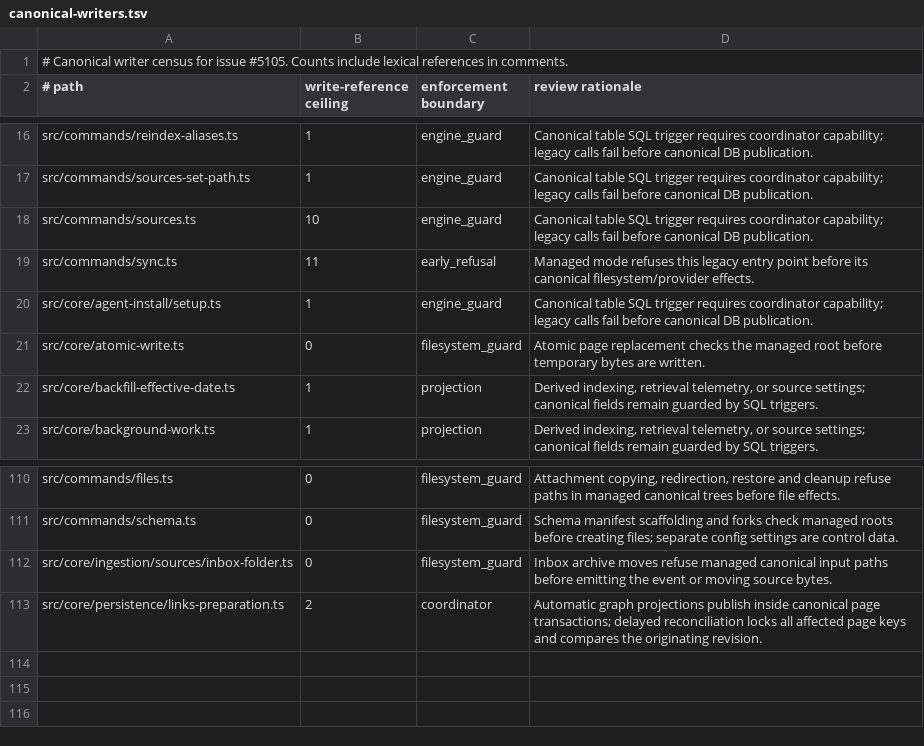
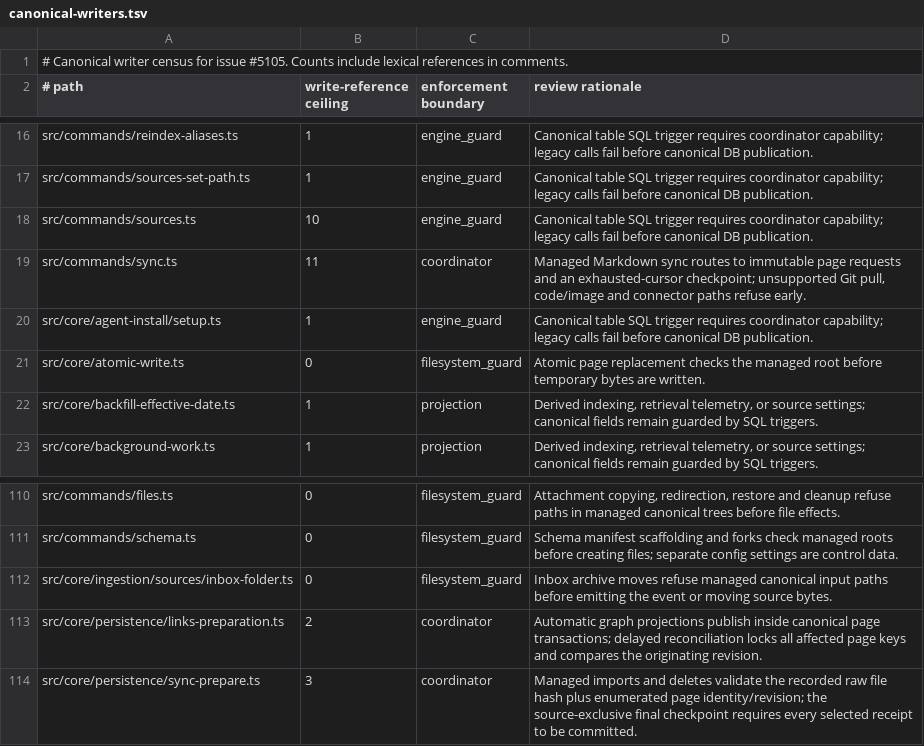
Before and after one commit to JamesSparkMojo/gbrain, a TSV file: docs/architecture/canonical-writers.tsv, drawn as a sheet; only a part is shown, gaps mark what is left out.

Commit message:
Coordinate resumable owner-scoped Markdown sync through durable page receipts

```diff
--- a/docs/architecture/canonical-writers.tsv
+++ b/docs/architecture/canonical-writers.tsv
@@ -18,3 +18,3 @@ src/commands/sources-set-path.ts	1	engine_guard	Canonical table SQL trigger requ
 src/commands/sources.ts	10	engine_guard	Canonical table SQL trigger requires coordinator capability; legacy calls fail before canonical DB publication.
-src/commands/sync.ts	11	early_refusal	Managed mode refuses this legacy entry point before its canonical filesystem/provider effects.
+src/commands/sync.ts	11	coordinator	Managed Markdown sync routes to immutable page requests and an exhausted-cursor checkpoint; unsupported Git pull, code/image and connector paths refuse early.
 src/core/agent-install/setup.ts	1	engine_guard	Canonical table SQL trigger requires coordinator capability; legacy calls fail before canonical DB publication.
@@ -113 +113,2 @@ src/core/ingestion/sources/inbox-folder.ts	0	filesystem_guard	Inbox archive move
 src/core/persistence/links-preparation.ts	2	coordinator	Automatic graph projections publish inside canonical page transactions; delayed reconciliation locks all affected page keys and compares the originating revision.
+src/core/persistence/sync-prepare.ts	3	coordinator	Managed imports and deletes validate the recorded raw file hash plus enumerated page identity/revision; the source-exclusive final checkpoint requires every selected receipt to be committed.
```
Also changed, not shown: 13 other files.
